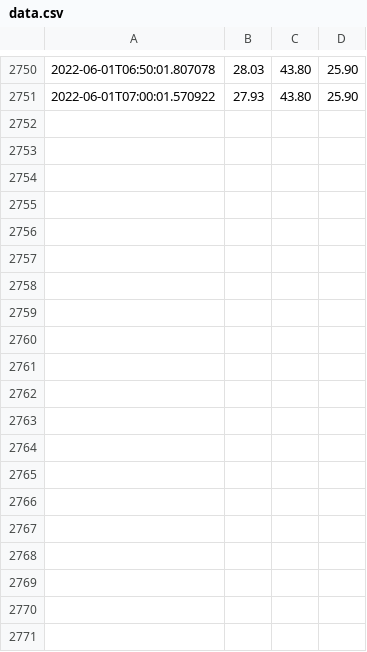
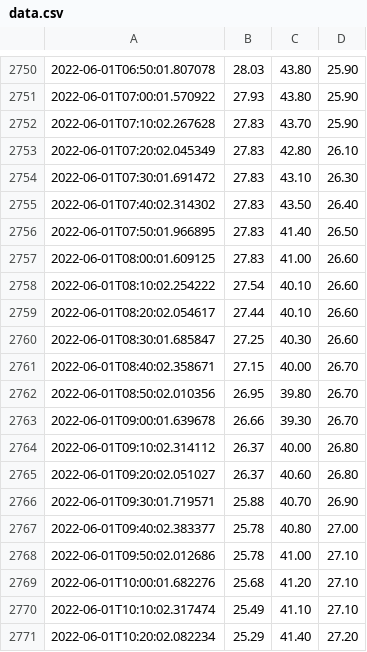
Before and after one commit to sjchiass/plant_timelapse, a CSV file: sensor_data/data.csv, drawn as a sheet; only a part is shown, gaps mark what is left out; the diff covers the shown part only; the diff names each change by its address in the sheet, - before the commit and + after, or states it on an @@ line.

Commit message:
Mew photo + sensors 2022-06-01T12:05:04 purr

```diff
--- a/sensor_data/data.csv
+++ b/sensor_data/data.csv
+row 2752: 2022-06-01T07:10:02.267628 | 27.83 | 43.70 | 25.90
+row 2753: 2022-06-01T07:20:02.045349 | 27.83 | 42.80 | 26.10
+row 2754: 2022-06-01T07:30:01.691472 | 27.83 | 43.10 | 26.30
+row 2755: 2022-06-01T07:40:02.314302 | 27.83 | 43.50 | 26.40
+row 2756: 2022-06-01T07:50:01.966895 | 27.83 | 41.40 | 26.50
+row 2757: 2022-06-01T08:00:01.609125 | 27.83 | 41.00 | 26.60
+row 2758: 2022-06-01T08:10:02.254222 | 27.54 | 40.10 | 26.60
+row 2759: 2022-06-01T08:20:02.054617 | 27.44 | 40.10 | 26.60
+row 2760: 2022-06-01T08:30:01.685847 | 27.25 | 40.30 | 26.60
+row 2761: 2022-06-01T08:40:02.358671 | 27.15 | 40.00 | 26.70
+row 2762: 2022-06-01T08:50:02.010356 | 26.95 | 39.80 | 26.70
+row 2763: 2022-06-01T09:00:01.639678 | 26.66 | 39.30 | 26.70
+row 2764: 2022-06-01T09:10:02.314112 | 26.37 | 40.00 | 26.80
+row 2765: 2022-06-01T09:20:02.051027 | 26.37 | 40.60 | 26.80
+row 2766: 2022-06-01T09:30:01.719571 | 25.88 | 40.70 | 26.90
+row 2767: 2022-06-01T09:40:02.383377 | 25.78 | 40.80 | 27.00
+row 2768: 2022-06-01T09:50:02.012686 | 25.78 | 41.00 | 27.10
+row 2769: 2022-06-01T10:00:01.682276 | 25.68 | 41.20 | 27.10
+row 2770: 2022-06-01T10:10:02.317474 | 25.49 | 41.10 | 27.10
+row 2771: 2022-06-01T10:20:02.082234 | 25.29 | 41.40 | 27.20
```
Also changed, not shown: 10 added rows elsewhere in this file, 30 other files.
